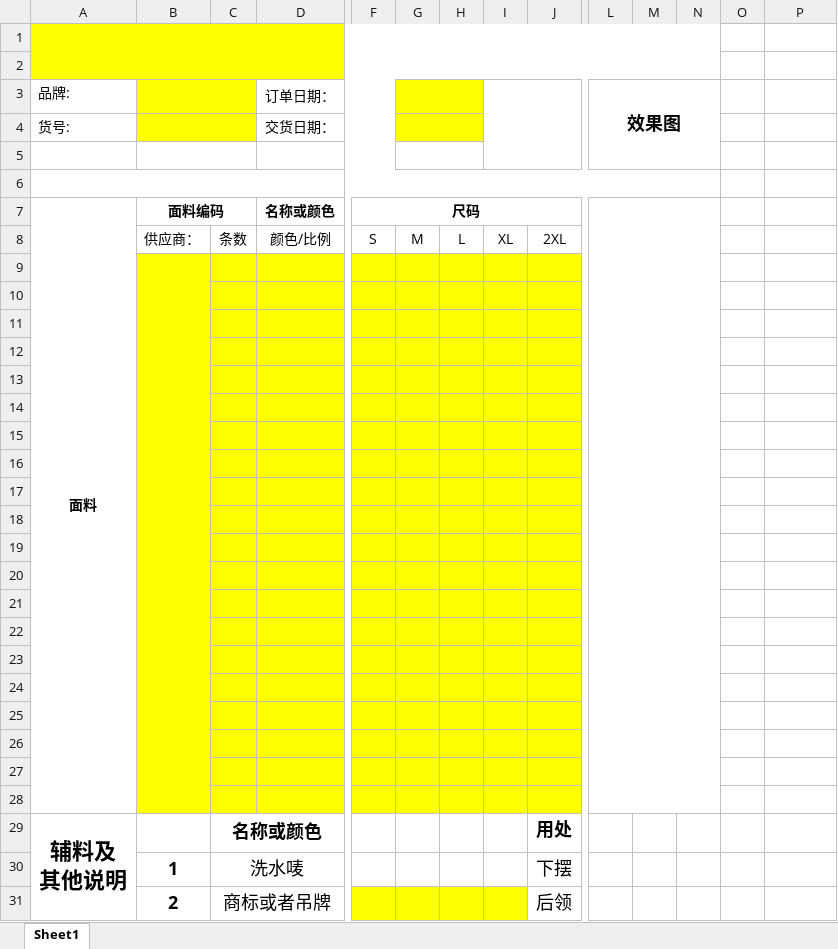
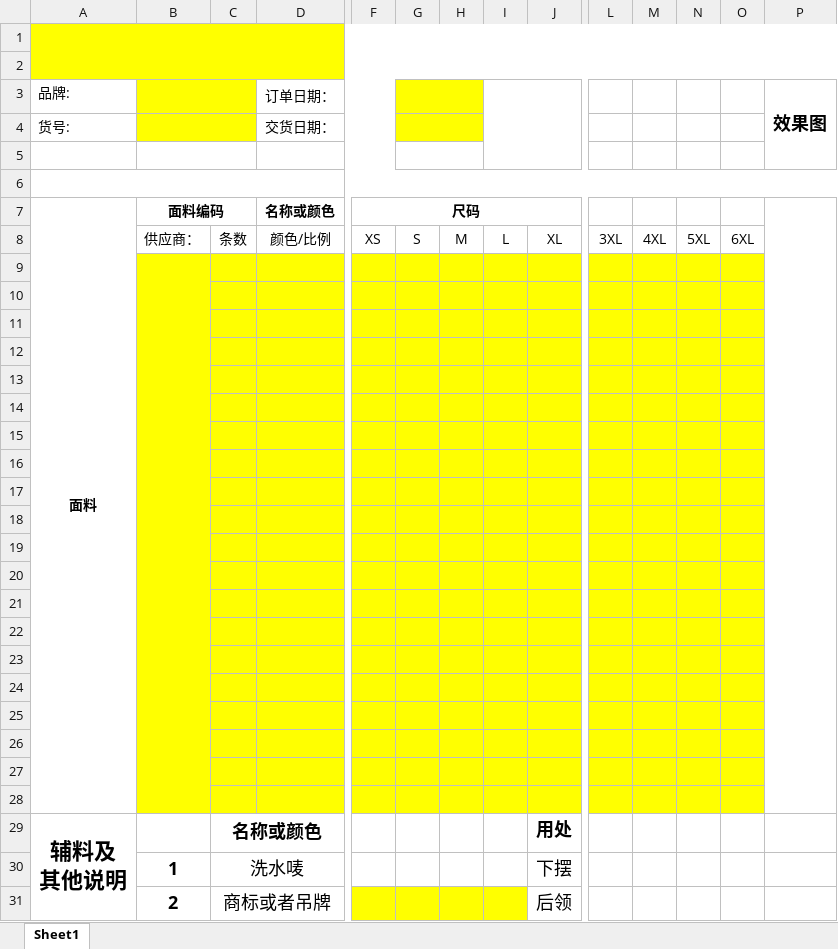
Before and after one commit to skywhitebai/ddt, an Excel workbook: src/main/resources/template/factoryProduction/factoryProductionTemplate.xlsx, sheet Sheet1, drawn as a sheet; only a part is shown, gaps mark what is left out; values as stored, in another font and other column widths than the file's, no borders; charts and pictures not drawn; removed rows and columns are numbered as before the commit, all else as after; rows hold the shown columns only; the diff covers the shown part only; the diff names each change by its address in the sheet, - before the commit and + after, or states it on an @@ line.

```diff
--- a/src/main/resources/template/factoryProduction/factoryProductionTemplate.xlsx (sheet Sheet1)
+++ b/src/main/resources/template/factoryProduction/factoryProductionTemplate.xlsx (sheet Sheet1)
-A1:N2 merged
+A1:P2 merged
-O1:P2 fill: none
+O1:P2 fill: #FFFF00
-L3: 效果图
+L3: (empty)
-L3:N5 merged
-P3: (empty)
+P3: 效果图
+P3:P5 merged
-A6:N6 merged
+A6:P6 merged
-L7:N28 merged
+P7:P28 merged
-row 8:  | 供应商： | 条数 | 颜色/比例 | S | M | L | XL | 2XL
+row 8:  | 供应商： | 条数 | 颜色/比例 | XS | S | M | L | XL | 3XL | 4XL | 5XL | 6XL
-L9:O28 fill: none
+L9:O28 fill: #FFFF00
```
Also changed, not shown: merged cells elsewhere in this sheet, 5 other files.
